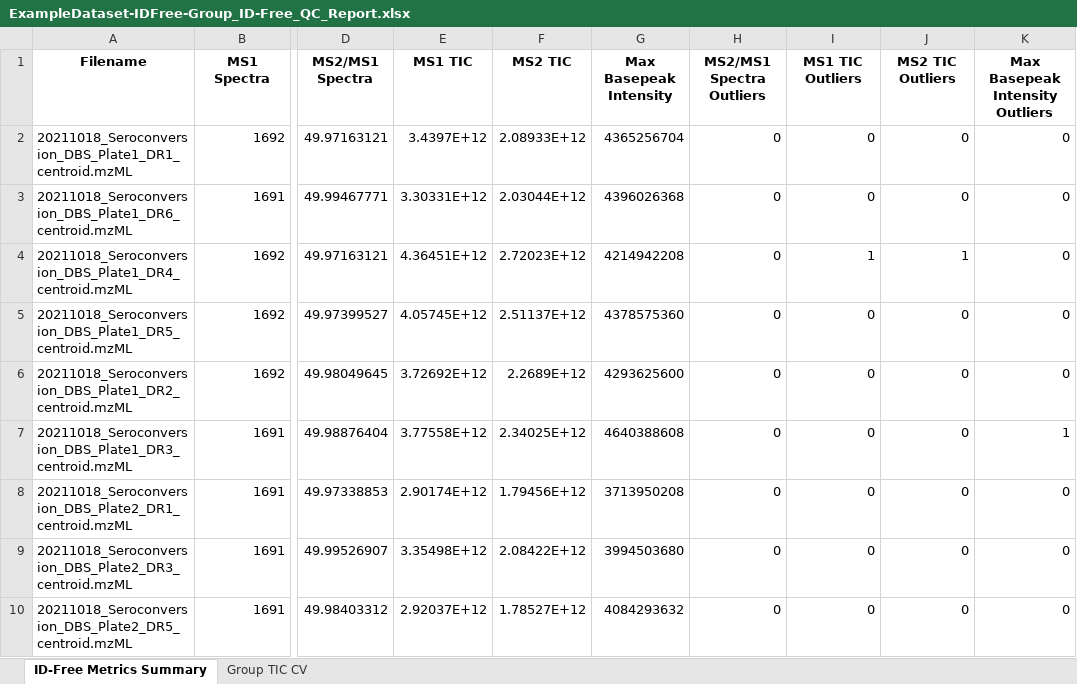
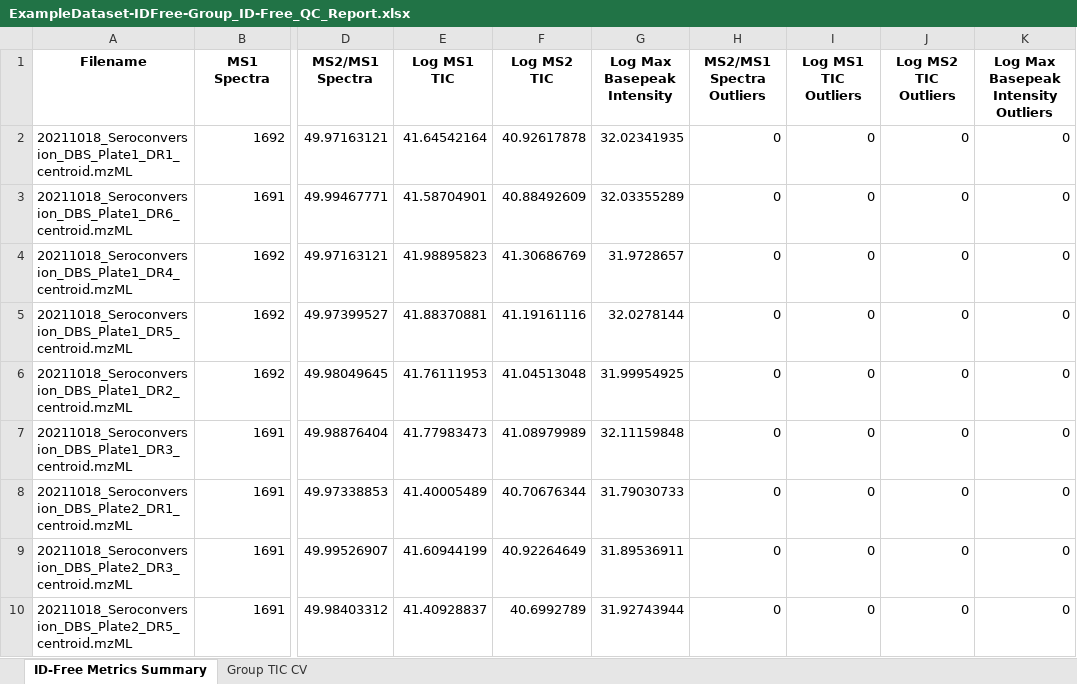
Before and after one commit to csmc-vaneykjlab/QCeltis, an Excel workbook: example-dataset/results/IDFree_GroupComparison_QCResult/ExampleDataset-IDFree-Group_ID-Free_QC_Report.xlsx, sheet ID-Free Metrics Summary, drawn as a sheet; only a part is shown, gaps mark what is left out; values as stored, in another font and other column widths than the file's, no borders; the diff covers the shown part only; the diff names each change by its address in the sheet, - before the commit and + after, or states it on an @@ line.

```diff
--- a/example-dataset/results/IDFree_GroupComparison_QCResult/ExampleDataset-IDFree-Group_ID-Free_QC_Report.xlsx (sheet ID-Free Metrics Summary)
+++ b/example-dataset/results/IDFree_GroupComparison_QCResult/ExampleDataset-IDFree-Group_ID-Free_QC_Report.xlsx (sheet ID-Free Metrics Summary)
-E1: MS1 TIC
+E1: Log MS1 TIC
-F1: MS2 TIC
+F1: Log MS2 TIC
-G1: Max Basepeak Intensity
+G1: Log Max Basepeak Intensity
-I1: MS1 TIC Outliers
+I1: Log MS1 TIC Outliers
-J1: MS2 TIC Outliers
+J1: Log MS2 TIC Outliers
-K1: Max Basepeak Intensity Outliers
+K1: Log Max Basepeak Intensity Outliers
-E2 (Log MS1 TIC): 3.4397E+12
+E2 (Log MS1 TIC): 41.64542164
-F2 (Log MS2 TIC): 2.08933E+12
+F2 (Log MS2 TIC): 40.92617878
-G2 (Log Max Basepeak Intensity): 4365256704
+G2 (Log Max Basepeak Intensity): 32.02341935
-E3 (Log MS1 TIC): 3.30331E+12
+E3 (Log MS1 TIC): 41.58704901
-F3 (Log MS2 TIC): 2.03044E+12
+F3 (Log MS2 TIC): 40.88492609
-G3 (Log Max Basepeak Intensity): 4396026368
+G3 (Log Max Basepeak Intensity): 32.03355289
-E4 (Log MS1 TIC): 4.36451E+12
+E4 (Log MS1 TIC): 41.98895823
-F4 (Log MS2 TIC): 2.72023E+12
+F4 (Log MS2 TIC): 41.30686769
-G4 (Log Max Basepeak Intensity): 4214942208
+G4 (Log Max Basepeak Intensity): 31.9728657
-I4 (Log MS1 TIC Outliers): 1
+I4 (Log MS1 TIC Outliers): 0
-J4 (Log MS2 TIC Outliers): 1
+J4 (Log MS2 TIC Outliers): 0
-E5 (Log MS1 TIC): 4.05745E+12
+E5 (Log MS1 TIC): 41.88370881
-F5 (Log MS2 TIC): 2.51137E+12
+F5 (Log MS2 TIC): 41.19161116
-G5 (Log Max Basepeak Intensity): 4378575360
+G5 (Log Max Basepeak Intensity): 32.0278144
-E6 (Log MS1 TIC): 3.72692E+12
+E6 (Log MS1 TIC): 41.76111953
-F6 (Log MS2 TIC): 2.2689E+12
+F6 (Log MS2 TIC): 41.04513048
-G6 (Log Max Basepeak Intensity): 4293625600
+G6 (Log Max Basepeak Intensity): 31.99954925
-E7 (Log MS1 TIC): 3.77558E+12
+E7 (Log MS1 TIC): 41.77983473
-F7 (Log MS2 TIC): 2.34025E+12
+F7 (Log MS2 TIC): 41.08979989
-G7 (Log Max Basepeak Intensity): 4640388608
+G7 (Log Max Basepeak Intensity): 32.11159848
-K7: 1
+K7: 0
-E8 (Log MS1 TIC): 2.90174E+12
+E8 (Log MS1 TIC): 41.40005489
-F8 (Log MS2 TIC): 1.79456E+12
+F8 (Log MS2 TIC): 40.70676344
-G8 (Log Max Basepeak Intensity): 3713950208
+G8 (Log Max Basepeak Intensity): 31.79030733
-E9 (Log MS1 TIC): 3.35498E+12
+E9 (Log MS1 TIC): 41.60944199
-F9 (Log MS2 TIC): 2.08422E+12
+F9 (Log MS2 TIC): 40.92264649
-G9 (Log Max Basepeak Intensity): 3994503680
+G9 (Log Max Basepeak Intensity): 31.89536911
-E10 (Log MS1 TIC): 2.92037E+12
+E10 (Log MS1 TIC): 41.40928837
-F10 (Log MS2 TIC): 1.78527E+12
+F10 (Log MS2 TIC): 40.6992789
-G10 (Log Max Basepeak Intensity): 4084293632
+G10 (Log Max Basepeak Intensity): 31.92743944
```
Also changed, not shown: 118 edited cells elsewhere in this sheet, sheet Group TIC CV, example-dataset/results/IDBased_GroupComparison_QCResult/ExampleDataset-IDBased-Group_ProteinLevel_QC_Report.xlsx, example-dataset/results/IDBased_GroupComparison_QCResult/ExampleDataset-IDBased-Group_QC_Status_Report.xlsx, 8 other files.
